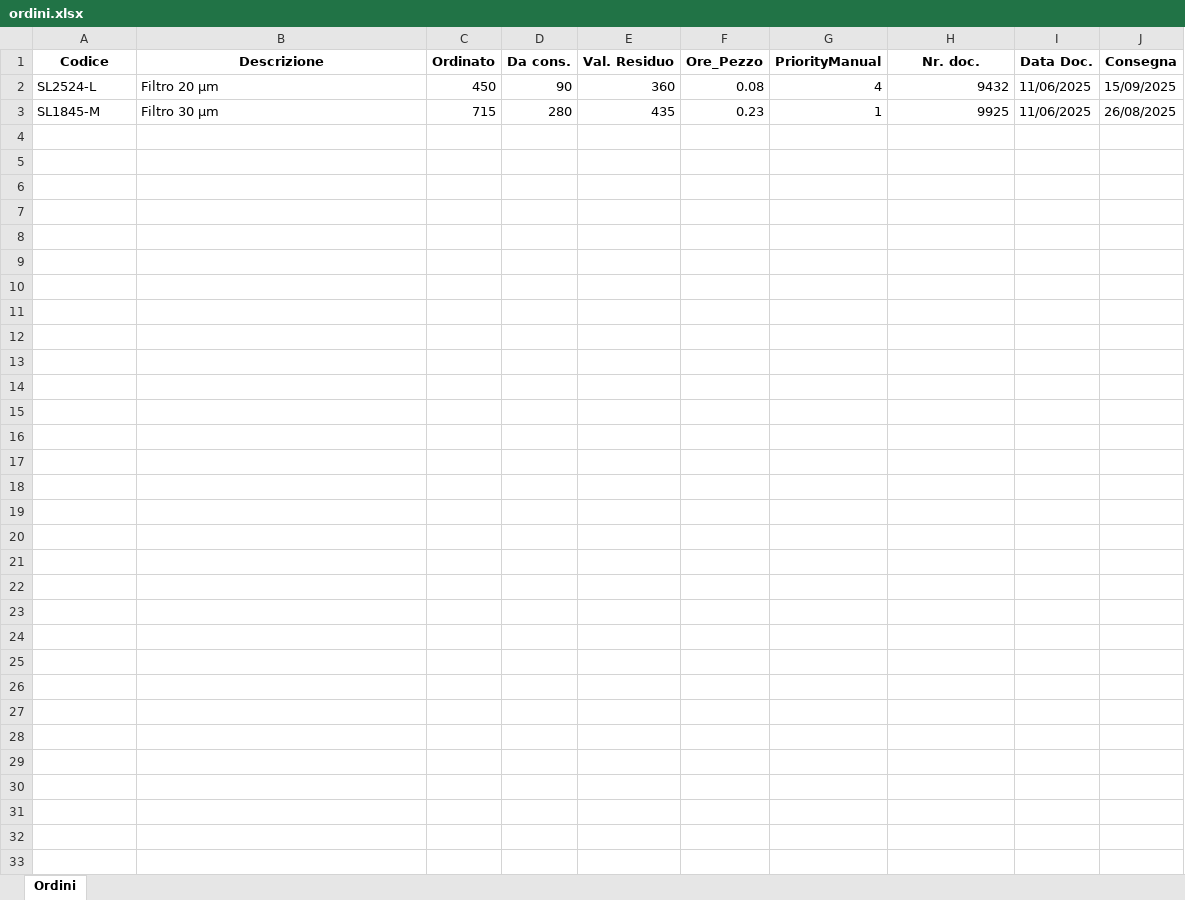
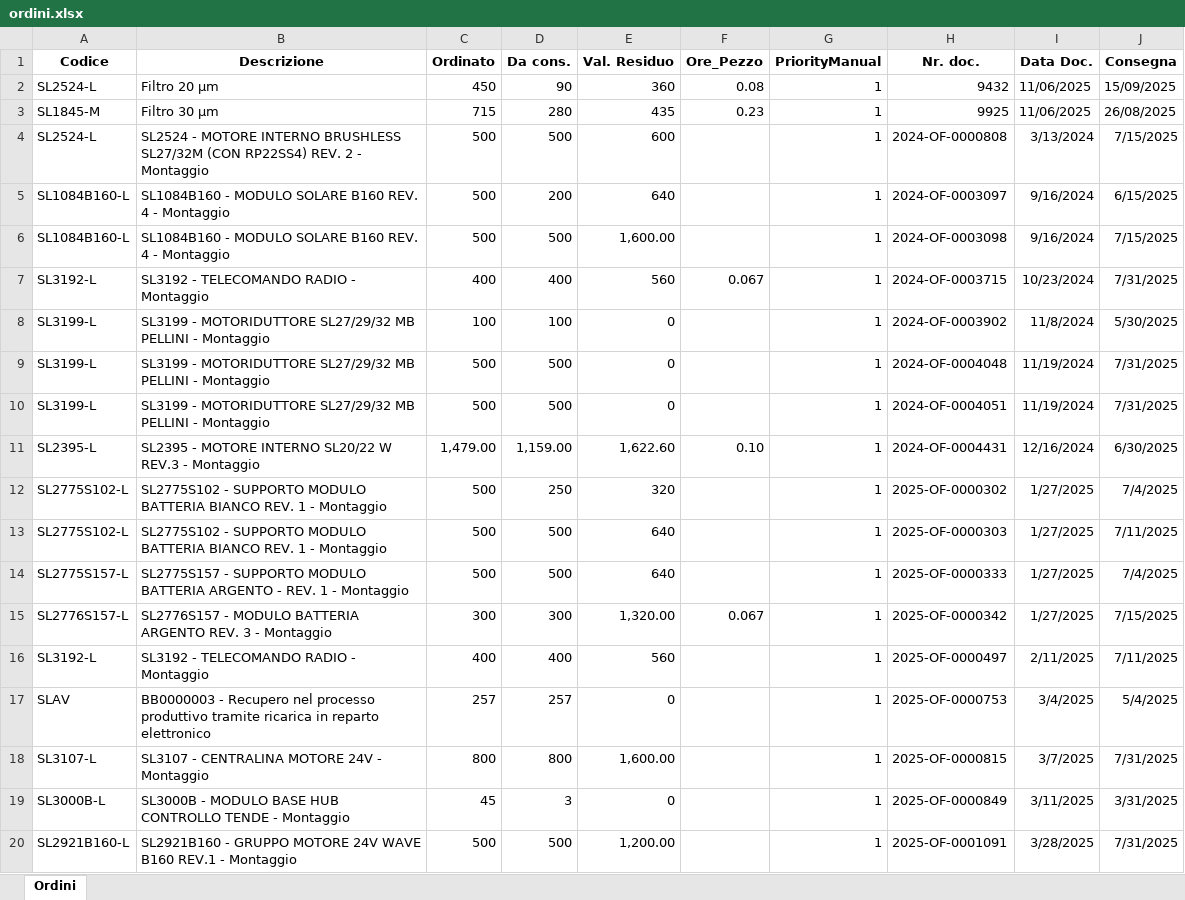
Before and after one commit to dlasala2/order_helper, an Excel workbook: data/ordini.xlsx, sheet Ordini, drawn as a sheet; only a part is shown; values as stored, in another font and other column widths than the file's, no borders; the diff covers the shown part only; the diff names each change by its address in the sheet, - before the commit and + after, or states it on an @@ line.

```diff
--- a/data/ordini.xlsx (sheet Ordini)
+++ b/data/ordini.xlsx (sheet Ordini)
-G2 (PriorityManual): 4
+G2 (PriorityManual): 1
+row 4: SL2524-L | SL2524 - MOTORE INTERNO BRUSHLESS SL27/32M (CON RP22SS4) REV. 2 - Montaggio | 500 | 500 | 600 |  | 1 | 2024-OF-0000808 | 3/13/2024 | 7/15/2025
+row 5: SL1084B160-L | SL1084B160 - MODULO SOLARE B160 REV. 4 - Montaggio | 500 | 200 | 640 |  | 1 | 2024-OF-0003097 | 9/16/2024 | 6/15/2025
+row 6: SL1084B160-L | SL1084B160 - MODULO SOLARE B160 REV. 4 - Montaggio | 500 | 500 | 1,600.00 |  | 1 | 2024-OF-0003098 | 9/16/2024 | 7/15/2025
+row 7: SL3192-L | SL3192 - TELECOMANDO RADIO - Montaggio | 400 | 400 | 560 | 0.067 | 1 | 2024-OF-0003715 | 10/23/2024 | 7/31/2025
+row 8: SL3199-L | SL3199 - MOTORIDUTTORE SL27/29/32 MB PELLINI - Montaggio | 100 | 100 | 0 |  | 1 | 2024-OF-0003902 | 11/8/2024 | 5/30/2025
+row 9: SL3199-L | SL3199 - MOTORIDUTTORE SL27/29/32 MB PELLINI - Montaggio | 500 | 500 | 0 |  | 1 | 2024-OF-0004048 | 11/19/2024 | 7/31/2025
+row 10: SL3199-L | SL3199 - MOTORIDUTTORE SL27/29/32 MB PELLINI - Montaggio | 500 | 500 | 0 |  | 1 | 2024-OF-0004051 | 11/19/2024 | 7/31/2025
+row 11: SL2395-L | SL2395 - MOTORE INTERNO SL20/22 W REV.3 - Montaggio | 1,479.00 | 1,159.00 | 1,622.60 | 0.10 | 1 | 2024-OF-0004431 | 12/16/2024 | 6/30/2025
+row 12: SL2775S102-L | SL2775S102 - SUPPORTO MODULO BATTERIA BIANCO REV. 1 - Montaggio | 500 | 250 | 320 |  | 1 | 2025-OF-0000302 | 1/27/2025 | 7/4/2025
+row 13: SL2775S102-L | SL2775S102 - SUPPORTO MODULO BATTERIA BIANCO REV. 1 - Montaggio | 500 | 500 | 640 |  | 1 | 2025-OF-0000303 | 1/27/2025 | 7/11/2025
+row 14: SL2775S157-L | SL2775S157 - SUPPORTO MODULO BATTERIA ARGENTO - REV. 1 - Montaggio | 500 | 500 | 640 |  | 1 | 2025-OF-0000333 | 1/27/2025 | 7/4/2025
+row 15: SL2776S157-L | SL2776S157 - MODULO BATTERIA ARGENTO REV. 3 - Montaggio | 300 | 300 | 1,320.00 | 0.067 | 1 | 2025-OF-0000342 | 1/27/2025 | 7/15/2025
+row 16: SL3192-L | SL3192 - TELECOMANDO RADIO - Montaggio | 400 | 400 | 560 |  | 1 | 2025-OF-0000497 | 2/11/2025 | 7/11/2025
+row 17: SLAV | BB0000003 - Recupero nel processo produttivo tramite ricarica in reparto elettronico | 257 | 257 | 0 |  | 1 | 2025-OF-0000753 | 3/4/2025 | 5/4/2025
+row 18: SL3107-L | SL3107 - CENTRALINA MOTORE 24V - Montaggio | 800 | 800 | 1,600.00 |  | 1 | 2025-OF-0000815 | 3/7/2025 | 7/31/2025
+row 19: SL3000B-L | SL3000B - MODULO BASE HUB CONTROLLO TENDE - Montaggio | 45 | 3 | 0 |  | 1 | 2025-OF-0000849 | 3/11/2025 | 3/31/2025
+row 20: SL2921B160-L | SL2921B160 - GRUPPO MOTORE 24V WAVE B160 REV.1 - Montaggio | 500 | 500 | 1,200.00 |  | 1 | 2025-OF-0001091 | 3/28/2025 | 7/31/2025
```
Also changed, not shown: 17 added rows elsewhere in this sheet, 3 other files.
